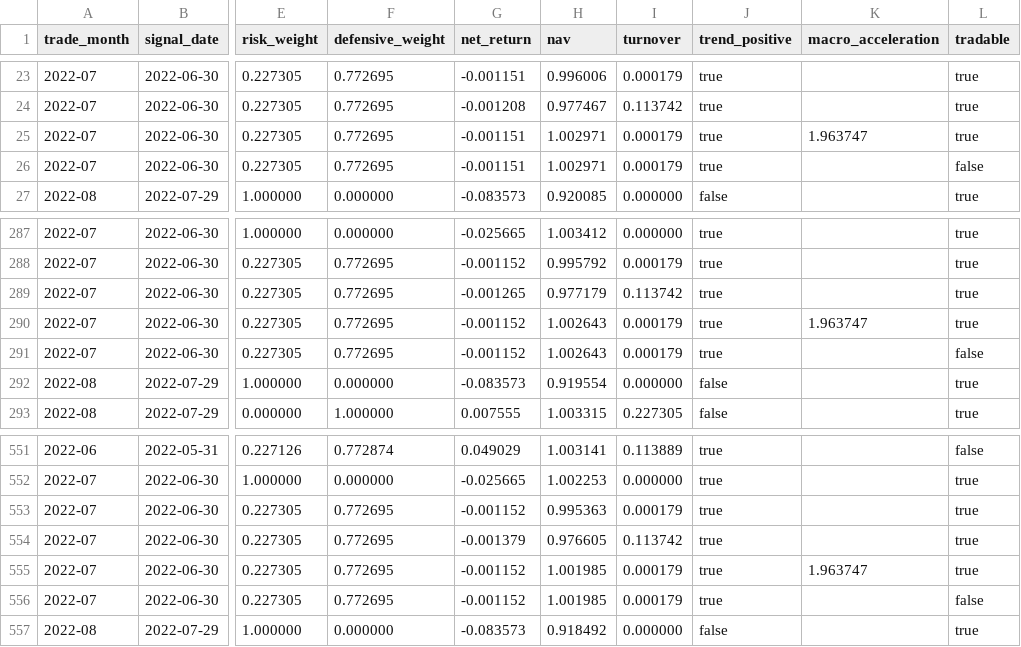
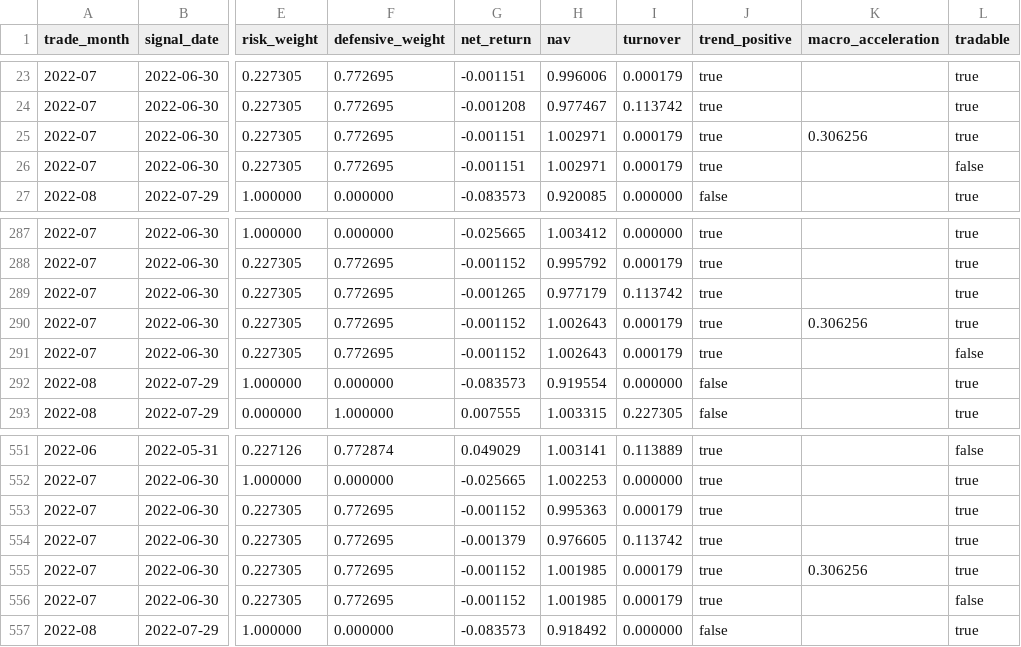
Before and after one commit to chiiiiiiing/Gonghangbei, a CSV file: data/sample/macro_strategy_nav.csv, drawn as a sheet; only a part is shown, gaps mark what is left out; the diff names each change by its address in the sheet, - before the commit and + after, or states it on an @@ line.

```diff
--- a/data/sample/macro_strategy_nav.csv
+++ b/data/sample/macro_strategy_nav.csv
-K25 (macro_acceleration): 1.963747
+K25 (macro_acceleration): 0.306256
-K290 (macro_acceleration): 1.963747
+K290 (macro_acceleration): 0.306256
-K555 (macro_acceleration): 1.963747
+K555 (macro_acceleration): 0.306256
```
Also changed, not shown: data/sample/macro_forecast_metrics.csv, data/sample/macro_forecasts.csv, 15 other files.
